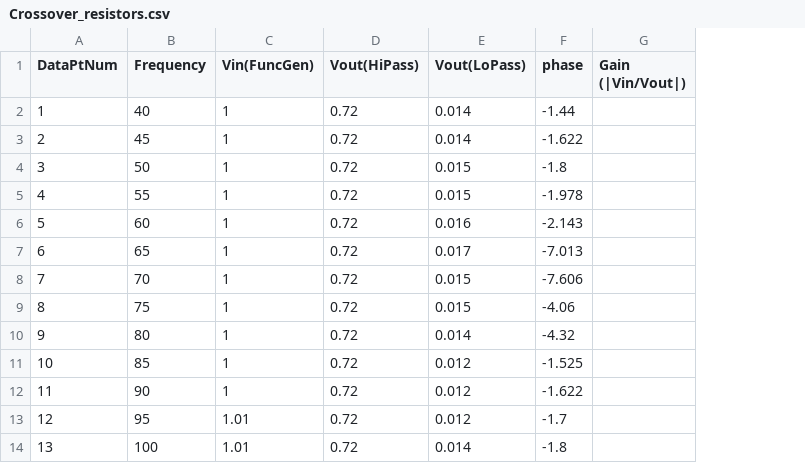
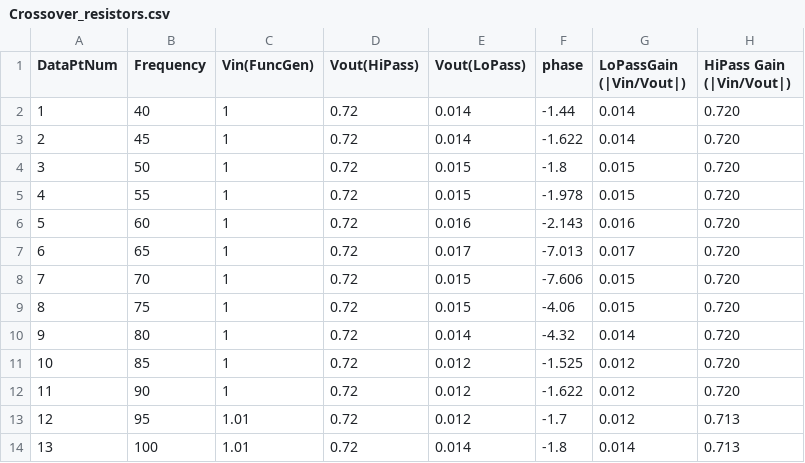
Before and after one commit to Caleb-M-Y/Spring-Acoustics---ElectroMag2, a CSV file: Acoustics/Exam_1_Folder/Crossover_resistors.csv, drawn as a sheet; only a part is shown; removed rows and columns are numbered as before the commit, all else as after; the diff names each change by its address in the sheet, - before the commit and + after, or states it on an @@ line.

```diff
--- a/Acoustics/Exam_1_Folder/Crossover_resistors.csv
+++ b/Acoustics/Exam_1_Folder/Crossover_resistors.csv
-column G (Gain (|Vin/Vout|)), empty
+column G (LoPassGain (|Vin/Vout|)), rows 2-14: 0.014 | 0.014 | 0.015 | 0.015 | 0.016 | 0.017 | 0.015 | 0.015 | 0.014 | 0.012 | 0.012 | 0.012 | 0.014
+column H (HiPass Gain (|Vin/Vout|)), rows 2-14: 0.720 | 0.720 | 0.720 | 0.720 | 0.720 | 0.720 | 0.720 | 0.720 | 0.720 | 0.720 | 0.720 | 0.713 | 0.713
```
Also changed, not shown: Acoustics/Exam_1_Folder/high_pass_resistor.csv, Acoustics/Exam_1_Folder/high_pass_tweater.csv, 6 other files.
